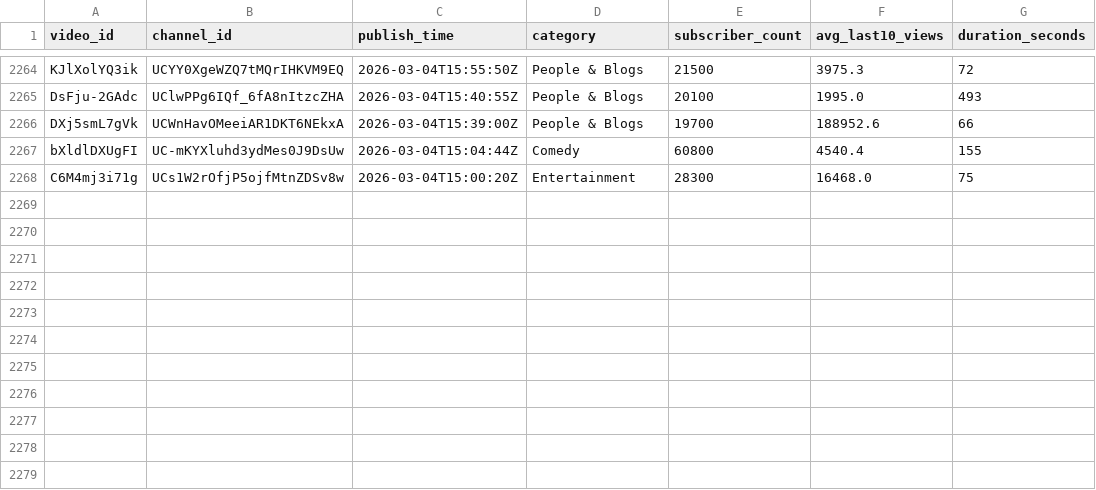
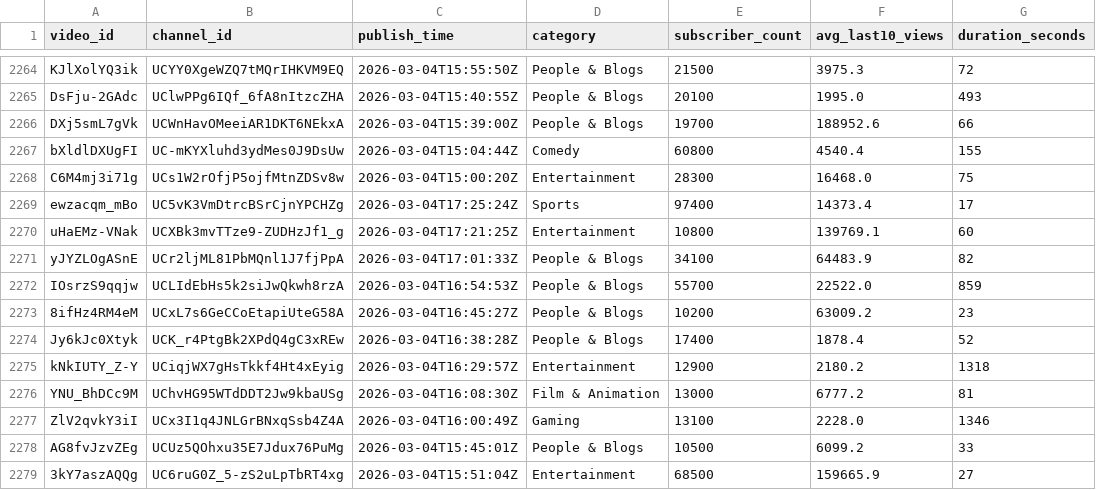
Before and after one commit to jaskiratkalra26/Youtube-Data-Extraction-Pipeline, a CSV file: static_data.csv, drawn as a sheet; only a part is shown, gaps mark what is left out; the diff names each change by its address in the sheet, - before the commit and + after, or states it on an @@ line.

```diff
--- a/static_data.csv
+++ b/static_data.csv
+row 2269: ewzacqm_mBo | UC5vK3VmDtrcBSrCjnYPCHZg | 2026-03-04T17:25:24Z | Sports | 97400 | 14373.4 | 17
+row 2270: uHaEMz-VNak | UCXBk3mvTTze9-ZUDHzJf1_g | 2026-03-04T17:21:25Z | Entertainment | 10800 | 139769.1 | 60
+row 2271: yJYZLOgASnE | UCr2ljML81PbMQnl1J7fjPpA | 2026-03-04T17:01:33Z | People & Blogs | 34100 | 64483.9 | 82
+row 2272: IOsrzS9qqjw | UCLIdEbHs5k2siJwQkwh8rzA | 2026-03-04T16:54:53Z | People & Blogs | 55700 | 22522.0 | 859
+row 2273: 8ifHz4RM4eM | UCxL7s6GeCCoEtapiUteG58A | 2026-03-04T16:45:27Z | People & Blogs | 10200 | 63009.2 | 23
+row 2274: Jy6kJc0Xtyk | UCK_r4PtgBk2XPdQ4gC3xREw | 2026-03-04T16:38:28Z | People & Blogs | 17400 | 1878.4 | 52
+row 2275: kNkIUTY_Z-Y | UCiqjWX7gHsTkkf4Ht4xEyig | 2026-03-04T16:29:57Z | Entertainment | 12900 | 2180.2 | 1318
+row 2276: YNU_BhDCc9M | UChvHG95WTdDDT2Jw9kbaUSg | 2026-03-04T16:08:30Z | Film & Animation | 13000 | 6777.2 | 81
+row 2277: ZlV2qvkY3iI | UCx3I1q4JNLGrBNxqSsb4Z4A | 2026-03-04T16:00:49Z | Gaming | 13100 | 2228.0 | 1346
+row 2278: AG8fvJzvZEg | UCUz5QOhxu35E7Jdux76PuMg | 2026-03-04T15:45:01Z | People & Blogs | 10500 | 6099.2 | 33
+row 2279: 3kY7aszAQQg | UC6ruG0Z_5-zS2uLpTbRT4xg | 2026-03-04T15:51:04Z | Entertainment | 68500 | 159665.9 | 27
```
Also changed, not shown: hour1_data.csv, pending_videos.csv.
